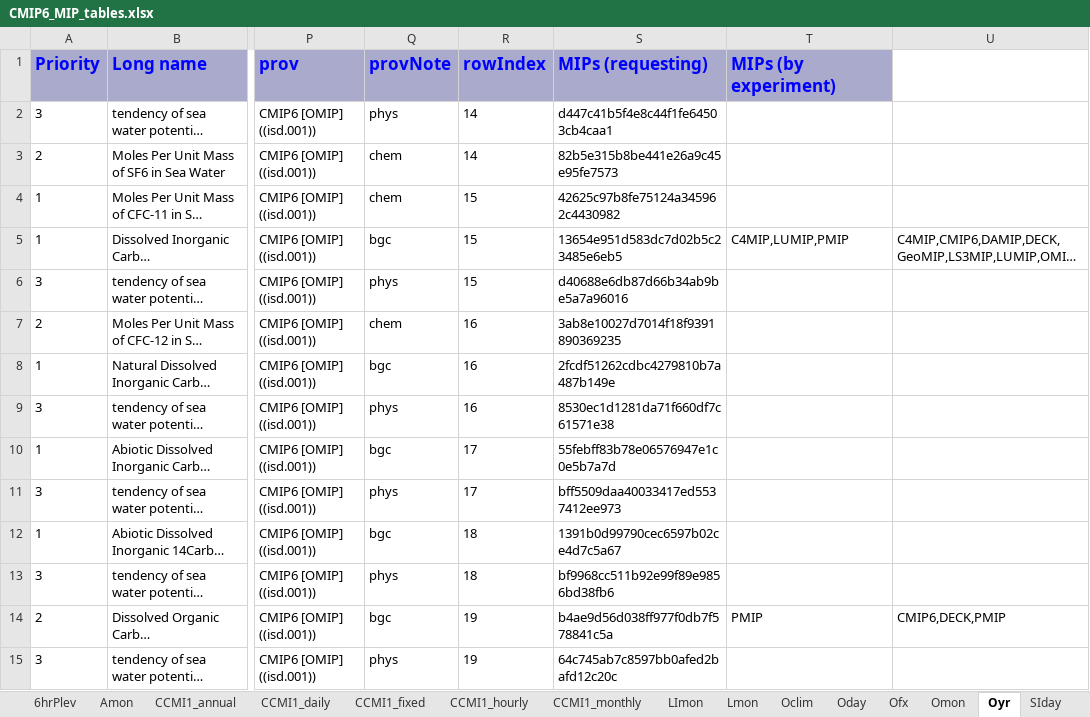
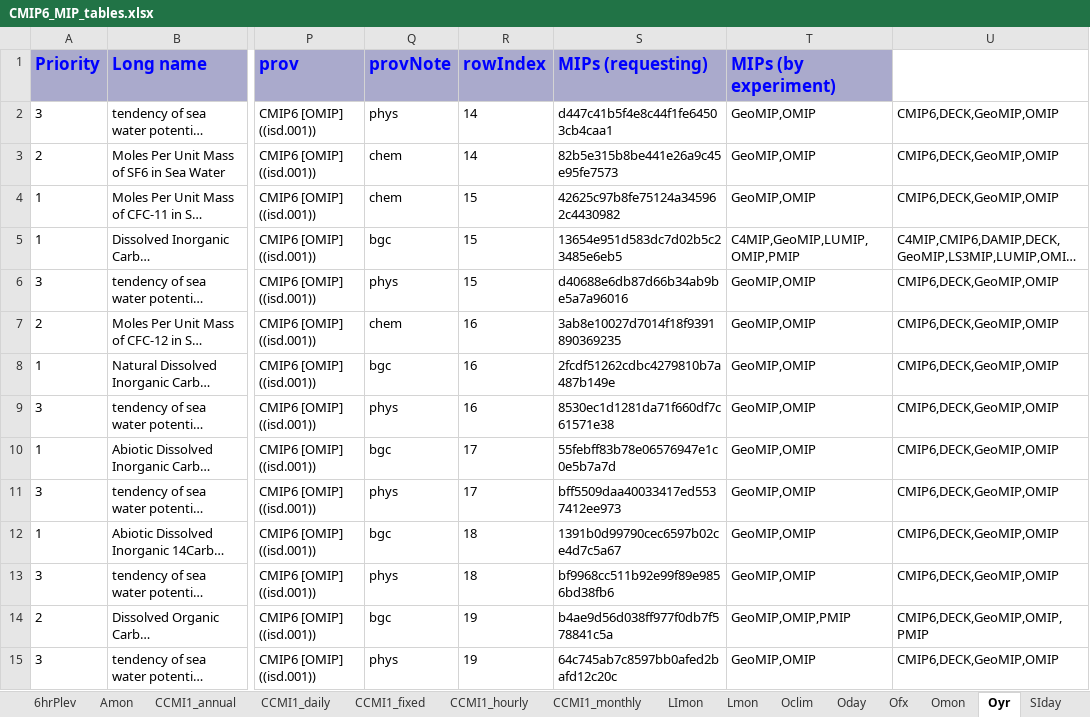
Before and after one commit to zklaus-cmip6/CMIP6dreq, an Excel workbook: dreqPy/docs/CMIP6_MIP_tables.xlsx, sheet Oyr, drawn as a sheet; only a part is shown, gaps mark what is left out; long unchanged cells end in …; values as stored, in another font and other column widths than the file's, no borders; the diff covers the shown part only; the diff names each change by its address in the sheet, - before the commit and + after, or states it on an @@ line.

Commit message:
release cand
git-svn-id: http://proj.badc.rl.ac.uk/svn/exarch/CMIP6dreq/trunk@634 89a36f9e-84b7-11e1-99bb-b993851fa097

```diff
--- a/dreqPy/docs/CMIP6_MIP_tables.xlsx (sheet Oyr)
+++ b/dreqPy/docs/CMIP6_MIP_tables.xlsx (sheet Oyr)
-T2:T4 (MIPs (by experiment)): (empty)
+T2:T4 (MIPs (by experiment)): GeoMIP,OMIP
-U2:U4: (empty)
+U2:U4: CMIP6,DECK,GeoMIP,OMIP
-T5 (MIPs (by experiment)): C4MIP,LUMIP,PMIP
+T5 (MIPs (by experiment)): C4MIP,GeoMIP,LUMIP,OMIP,PMIP
-T6:T13 (MIPs (by experiment)): (empty)
+T6:T13 (MIPs (by experiment)): GeoMIP,OMIP
-U6:U13: (empty)
+U6:U13: CMIP6,DECK,GeoMIP,OMIP
-T14 (MIPs (by experiment)): PMIP
+T14 (MIPs (by experiment)): GeoMIP,OMIP,PMIP
-U14: CMIP6,DECK,PMIP
+U14: CMIP6,DECK,GeoMIP,OMIP,PMIP
-T15 (MIPs (by experiment)): (empty)
+T15 (MIPs (by experiment)): GeoMIP,OMIP
-U15: (empty)
+U15: CMIP6,DECK,GeoMIP,OMIP
```
Also changed, not shown: 131 edited cells elsewhere in this sheet, sheet Omon, sheet emMon, sheet cfMon, sheet emMonZ, sheet emDayZ, sheet Lmon, 6 more sheets, 8 other files.
